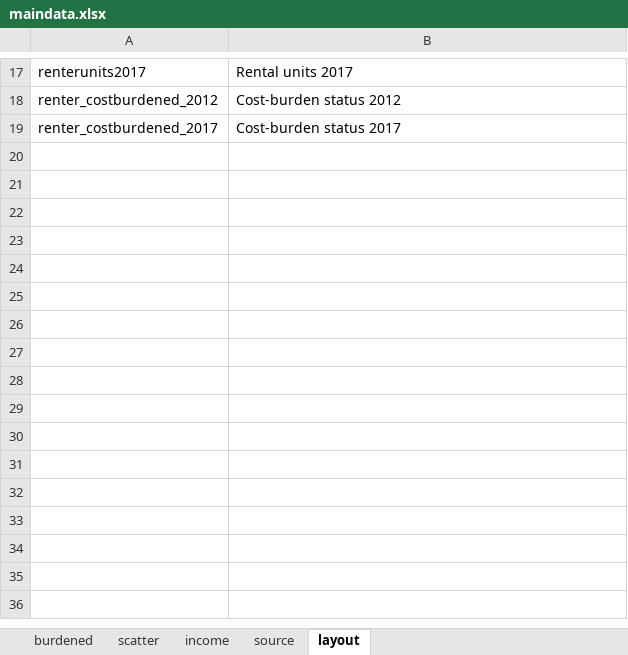
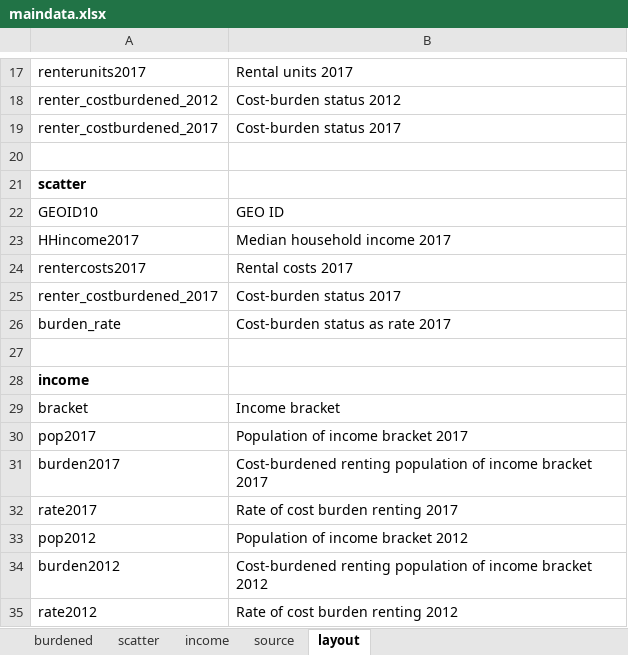
Before and after one commit to striblab/20181215-acs_housing_costs, an Excel workbook: sources/data/maindata.xlsx, sheet layout, drawn as a sheet; only a part is shown, gaps mark what is left out; values as stored, in another font and other column widths than the file's, no borders; the diff names each change by its address in the sheet, - before the commit and + after, or states it on an @@ line.

```diff
--- a/sources/data/maindata.xlsx (sheet layout)
+++ b/sources/data/maindata.xlsx (sheet layout)
+row 20: (empty)
+row 21: scatter
+row 22: GEOID10 | GEO ID
+row 23: HHincome2017 | Median household income 2017
+row 24: rentercosts2017 | Rental costs 2017
+row 25: renter_costburdened_2017 | Cost-burden status 2017
+row 26: burden_rate | Cost-burden status as rate 2017
+row 27: (empty)
+row 28: income
+row 29: bracket | Income bracket
+row 30: pop2017 | Population of income bracket 2017
+row 31: burden2017 | Cost-burdened renting population of income bracket 2017
+row 32: rate2017 | Rate of cost burden renting 2017
+row 33: pop2012 | Population of income bracket 2012
+row 34: burden2012 | Cost-burdened renting population of income bracket 2012
+row 35: rate2012 | Rate of cost burden renting 2012
```
Also changed, not shown: sheet scatter, 1 other file.
